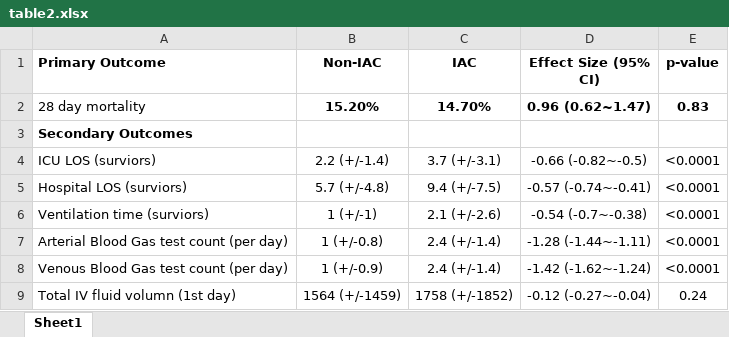
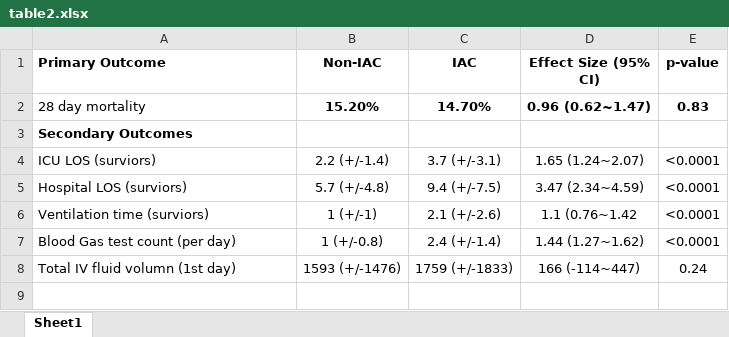
Before and after one commit to MIT-LCP/aline-mimic-ii, an Excel workbook: Figures_Tables/result_tables/table2.xlsx, sheet Sheet1, drawn as a sheet; values as stored, in another font and other column widths than the file's, no borders; removed rows and columns are numbered as before the commit, all else as after; the diff names each change by its address in the sheet, - before the commit and + after, or states it on an @@ line.

```diff
--- a/Figures_Tables/result_tables/table2.xlsx (sheet Sheet1)
+++ b/Figures_Tables/result_tables/table2.xlsx (sheet Sheet1)
-D4 (Effect Size (95% CI)): -0.66 (-0.82~-0.5)
+D4 (Effect Size (95% CI)): 1.65 (1.24~2.07)
-D5 (Effect Size (95% CI)): -0.57 (-0.74~-0.41)
+D5 (Effect Size (95% CI)): 3.47 (2.34~4.59)
-D6 (Effect Size (95% CI)): -0.54 (-0.7~-0.38)
+D6 (Effect Size (95% CI)): 1.1 (0.76~1.42
-A7 (Primary Outcome): Arterial Blood Gas test count (per day)
+A7 (Primary Outcome): Blood Gas test count (per day)
-D7 (Effect Size (95% CI)): -1.28 (-1.44~-1.11)
+D7 (Effect Size (95% CI)): 1.44 (1.27~1.62)
-row 8: Venous Blood Gas test count (per day) | 1 (+/-0.9) | 2.4 (+/-1.4) | -1.42 (-1.62~-1.24) | <0.0001
-B8 (Non-IAC): 1564 (+/-1459)
+B8 (Non-IAC): 1593 (+/-1476)
-C8 (IAC): 1758 (+/-1852)
+C8 (IAC): 1759 (+/-1833)
-D8 (Effect Size (95% CI)): -0.12 (-0.27~-0.04)
+D8 (Effect Size (95% CI)): 166 (-114~447)
```
Also changed, not shown: Figures_Tables/result_tables/table1.xlsx, Figures_Tables/result_tables/table1_appendix.xlsx, 6 other files.
